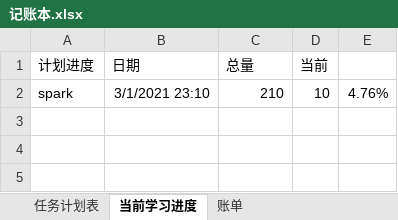
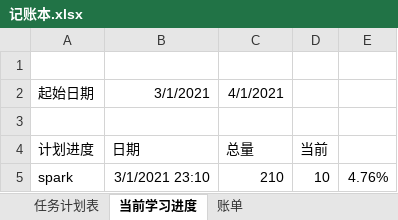
Before and after one commit to TorinMars/note, an Excel workbook: 00_files/记账本.xlsx, sheet 当前学习进度, drawn as a sheet; values as stored, in another font and other column widths than the file's, no borders; conditional formats not drawn; the diff names each change by its address in the sheet, - before the commit and + after, or states it on an @@ line.

```diff
--- a/00_files/记账本.xlsx (sheet 当前学习进度)
+++ b/00_files/记账本.xlsx (sheet 当前学习进度)
+row 1: (empty)
+row 2: 起始日期 | 3/1/2021 | 4/1/2021
+row 3: (empty)
```
Also changed, not shown: sheet 账单, 4 other files.
